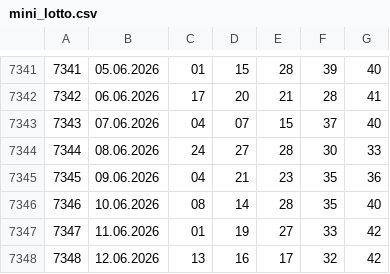
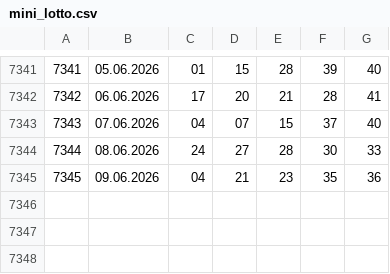
Before and after one commit to rescue3dcom-hub/lotto-data, a CSV file: mini_lotto.csv, drawn as a sheet; only a part is shown, gaps mark what is left out; the diff names each change by its address in the sheet, - before the commit and + after, or states it on an @@ line.

Commit message:
ml

```diff
--- a/mini_lotto.csv
+++ b/mini_lotto.csv
-row 7346: 7346 | 10.06.2026 | 08 | 14 | 28 | 35 | 40
-row 7347: 7347 | 11.06.2026 | 01 | 19 | 27 | 33 | 42
-row 7348: 7348 | 12.06.2026 | 13 | 16 | 17 | 32 | 42
```
